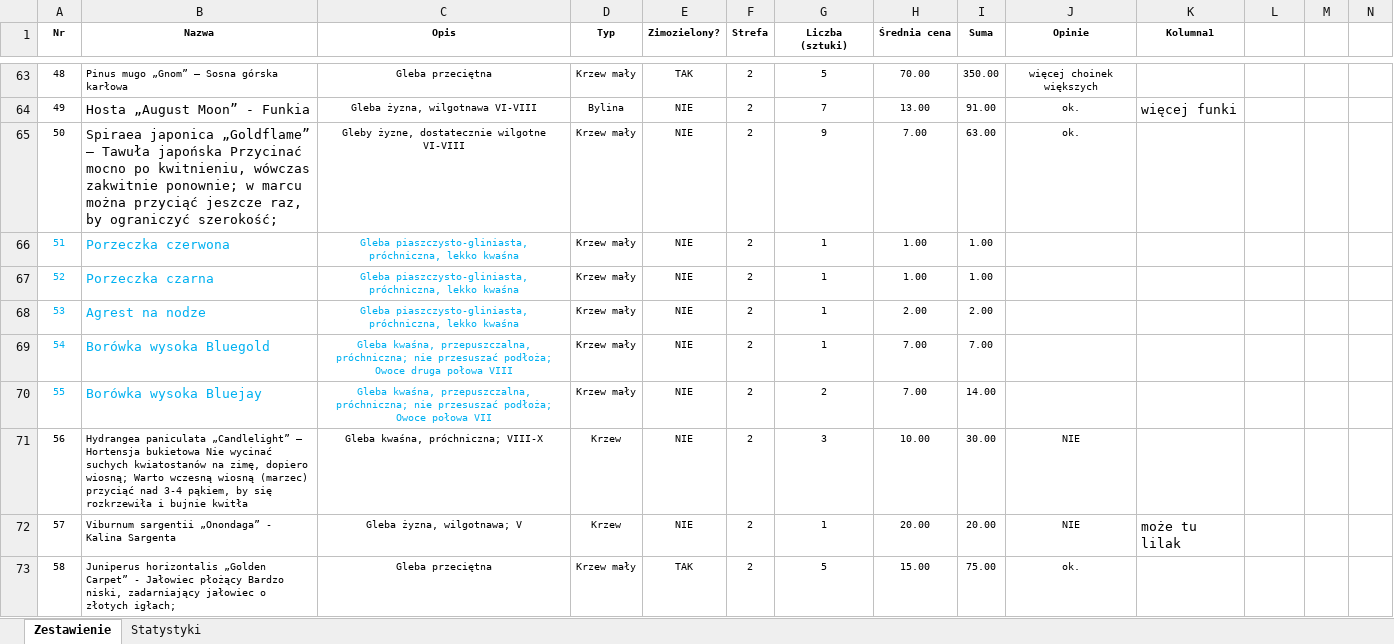
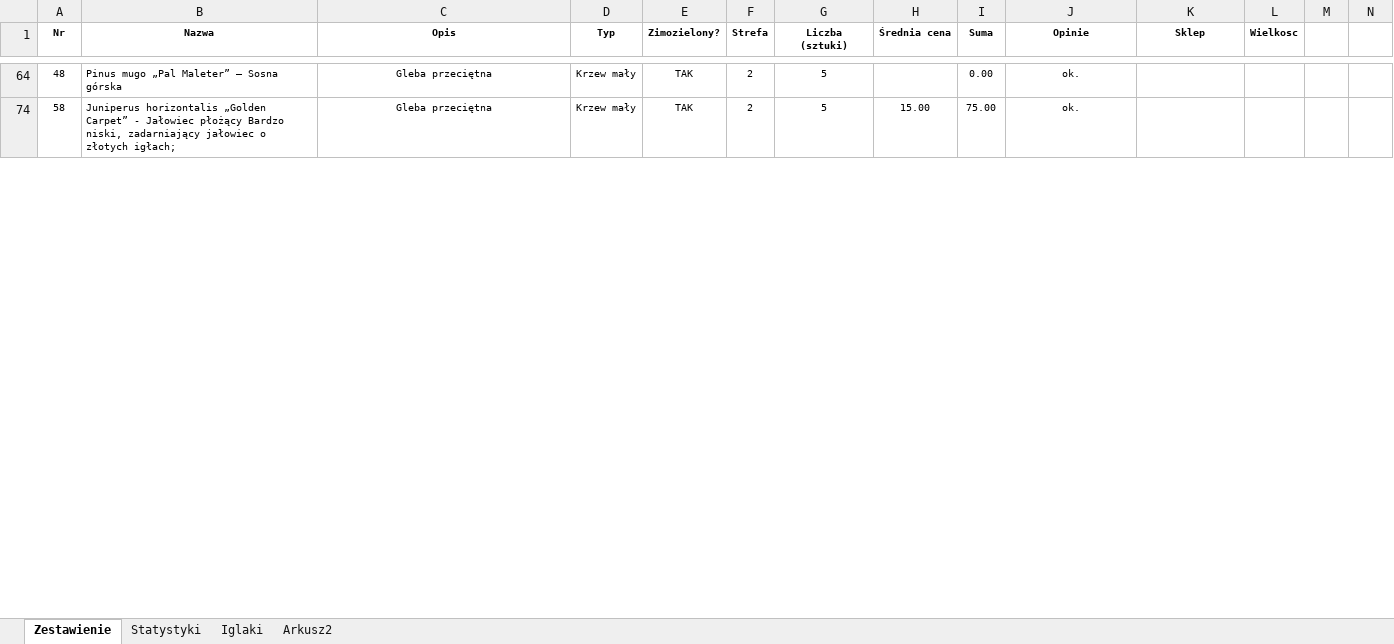
Before and after one commit to bajo2000/mati-sloncowati, an Excel workbook: plan/Rośliny.Zestawienie.xlsx, sheet Zestawienie, drawn as a sheet; only a part is shown, gaps mark what is left out; values as stored, in another font and other column widths than the file's, no borders; charts and pictures and table styles not drawn; removed rows and columns are numbered as before the commit, all else as after; rows hold the shown columns only; the diff covers the shown part only; the diff names each change by its address in the sheet, - before the commit and + after, or states it on an @@ line.

```diff
--- a/plan/Rośliny.Zestawienie.xlsx (sheet Zestawienie)
+++ b/plan/Rośliny.Zestawienie.xlsx (sheet Zestawienie)
+sheet tab: Iglaki
+sheet tab: Arkusz2
-K1: Kolumna1
+K1: Sklep
-L1: (empty)
+L1: Wielkosc
-B64 (Nazwa): Pinus mugo „Gnom” – Sosna górska karłowa
+B64 (Nazwa): Pinus mugo „Pal Maleter” – Sosna górska
-H64 (Średnia cena): 70.00
+H64 (Średnia cena): (empty)
-I64 (Suma): 350.00
+I64 (Suma): 0.00
-J64 (Opinie): więcej choinek większych
+J64 (Opinie): ok.
@@ row 64 hidden: 49 | Hosta „August Moon” - Funkia | Gleba żyzna, wilgotnawa VI-VIII | Bylina | NIE | 2 | 7 | 13.00 | 91.00 | ok. | więcej funki @@
@@ row 65 hidden: 50 | Spiraea japonica „Goldflame” – Tawuła japońska Przycinać mocno po kwitnieniu, wówczas zakwitnie ponownie; w marcu można przyciąć jeszcze raz, by ograniczyć szerokość; | Gleby żyzne, dostatecznie wilgotne VI-VIII | Krzew mały | NIE | 2 | 9 | 7.00 | 63.00 | ok. @@
@@ row 66 hidden: 51 | Porzeczka czerwona | Gleba piaszczysto-gliniasta, próchniczna, lekko kwaśna | Krzew mały | NIE | 2 | 1 | 1.00 | 1.00 @@
@@ row 67 hidden: 52 | Porzeczka czarna | Gleba piaszczysto-gliniasta, próchniczna, lekko kwaśna | Krzew mały | NIE | 2 | 1 | 1.00 | 1.00 @@
@@ row 68 hidden: 53 | Agrest na nodze | Gleba piaszczysto-gliniasta, próchniczna, lekko kwaśna | Krzew mały | NIE | 2 | 1 | 2.00 | 2.00 @@
@@ row 69 hidden: 54 | Borówka wysoka Bluegold | Gleba kwaśna, przepuszczalna, próchniczna; nie przesuszać podłoża; Owoce druga połowa VIII | Krzew mały | NIE | 2 | 1 | 7.00 | 7.00 @@
@@ row 70 hidden: 55 | Borówka wysoka Bluejay | Gleba kwaśna, przepuszczalna, próchniczna; nie przesuszać podłoża; Owoce połowa VII | Krzew mały | NIE | 2 | 2 | 7.00 | 14.00 @@
-row 71: 56 | Hydrangea paniculata „Candlelight” – Hortensja bukietowa Nie wycinać suchych kwiatostanów na zimę, dopiero wiosną; Warto wczesną wiosną (marzec) przyciąć nad 3-4 pąkiem, by się rozkrzewiła i bujnie kwitła | Gleba kwaśna, próchniczna; VIII-X | Krzew | NIE | 2 | 3 | 10.00 | 30.00 | NIE
-row 72: 57 | Viburnum sargentii „Onondaga” - Kalina Sargenta | Gleba żyzna, wilgotnawa; V | Krzew | NIE | 2 | 1 | 20.00 | 20.00 | NIE | może tu lilak
```
Also changed, not shown: 3 added rows, 16 removed rows, 46 hidden or unhidden rows and 24 edited cells elsewhere in this sheet, hidden cells, charts or pictures.
